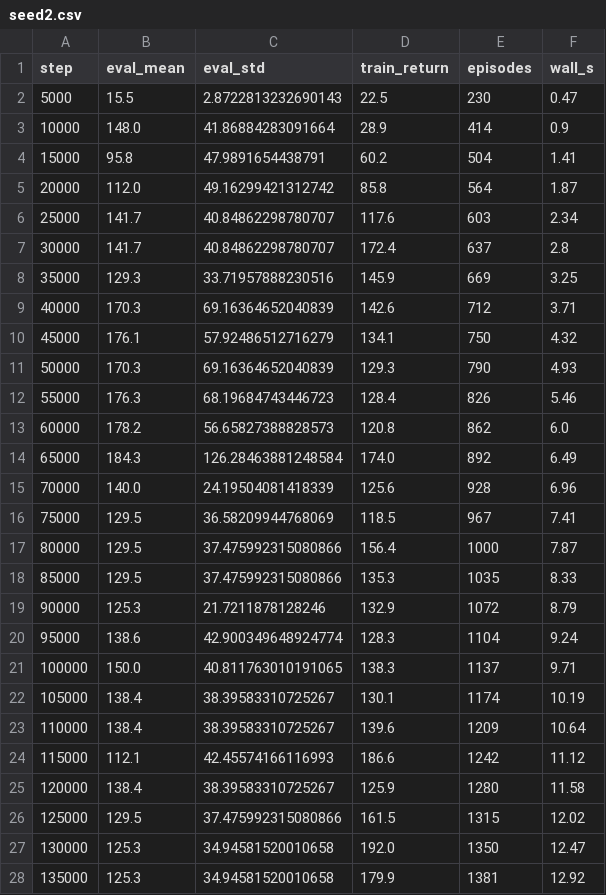
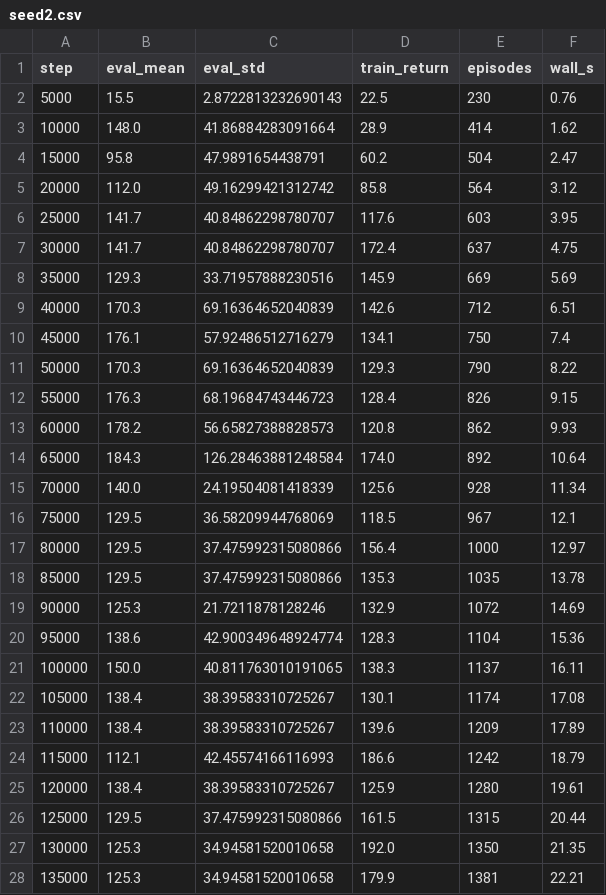
Before and after one commit to Felkim-dev/IntelligentAgents, a CSV file: Project1/results/CartPole-v1/tabular/bins6/seed2.csv, drawn as a sheet; only a part is shown; the diff covers the shown part only.

```diff
--- a/Project1/results/CartPole-v1/tabular/bins6/seed2.csv
+++ b/Project1/results/CartPole-v1/tabular/bins6/seed2.csv
@@ -1,28 +1,28 @@
 step,eval_mean,eval_std,train_return,episodes,wall_s
-5000,15.5,2.8722813232690143,22.5,230,0.47
-10000,148.0,41.86884283091664,28.9,414,0.9
-15000,95.8,47.9891654438791,60.2,504,1.41
-20000,112.0,49.16299421312742,85.8,564,1.87
-25000,141.7,40.84862298780707,117.6,603,2.34
-30000,141.7,40.84862298780707,172.4,637,2.8
-35000,129.3,33.71957888230516,145.9,669,3.25
-40000,170.3,69.16364652040839,142.6,712,3.71
-45000,176.1,57.92486512716279,134.1,750,4.32
-50000,170.3,69.16364652040839,129.3,790,4.93
-55000,176.3,68.19684743446723,128.4,826,5.46
-60000,178.2,56.65827388828573,120.8,862,6.0
-65000,184.3,126.28463881248584,174.0,892,6.49
-70000,140.0,24.19504081418339,125.6,928,6.96
-75000,129.5,36.58209944768069,118.5,967,7.41
-80000,129.5,37.475992315080866,156.4,1000,7.87
-85000,129.5,37.475992315080866,135.3,1035,8.33
-90000,125.3,21.7211878128246,132.9,1072,8.79
-95000,138.6,42.900349648924774,128.3,1104,9.24
-100000,150.0,40.811763010191065,138.3,1137,9.71
-105000,138.4,38.39583310725267,130.1,1174,10.19
-110000,138.4,38.39583310725267,139.6,1209,10.64
-115000,112.1,42.45574166116993,186.6,1242,11.12
-120000,138.4,38.39583310725267,125.9,1280,11.58
-125000,129.5,37.475992315080866,161.5,1315,12.02
-130000,125.3,34.94581520010658,192.0,1350,12.47
-135000,125.3,34.94581520010658,179.9,1381,12.92
+5000,15.5,2.8722813232690143,22.5,230,0.76
+10000,148.0,41.86884283091664,28.9,414,1.62
+15000,95.8,47.9891654438791,60.2,504,2.47
+20000,112.0,49.16299421312742,85.8,564,3.12
+25000,141.7,40.84862298780707,117.6,603,3.95
+30000,141.7,40.84862298780707,172.4,637,4.75
+35000,129.3,33.71957888230516,145.9,669,5.69
+40000,170.3,69.16364652040839,142.6,712,6.51
+45000,176.1,57.92486512716279,134.1,750,7.4
+50000,170.3,69.16364652040839,129.3,790,8.22
+55000,176.3,68.19684743446723,128.4,826,9.15
+60000,178.2,56.65827388828573,120.8,862,9.93
+65000,184.3,126.28463881248584,174.0,892,10.64
+70000,140.0,24.19504081418339,125.6,928,11.34
+75000,129.5,36.58209944768069,118.5,967,12.1
+80000,129.5,37.475992315080866,156.4,1000,12.97
+85000,129.5,37.475992315080866,135.3,1035,13.78
+90000,125.3,21.7211878128246,132.9,1072,14.69
+95000,138.6,42.900349648924774,128.3,1104,15.36
+100000,150.0,40.811763010191065,138.3,1137,16.11
+105000,138.4,38.39583310725267,130.1,1174,17.08
+110000,138.4,38.39583310725267,139.6,1209,17.89
+115000,112.1,42.45574166116993,186.6,1242,18.79
+120000,138.4,38.39583310725267,125.9,1280,19.61
+125000,129.5,37.475992315080866,161.5,1315,20.44
+130000,125.3,34.94581520010658,192.0,1350,21.35
+135000,125.3,34.94581520010658,179.9,1381,22.21
```
Also changed, not shown: 13 edited cells elsewhere in this file, Project1/results/CartPole-v1/tabular/bins10/seed2.csv, Project1/results/CartPole-v1/tabular/bins10/seed4.csv, 54 other files.
